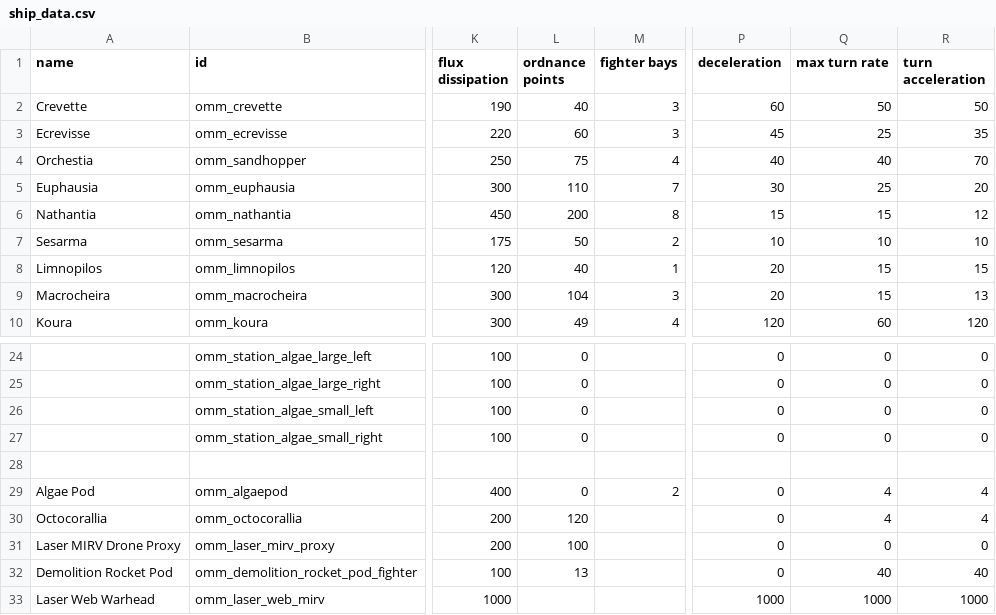
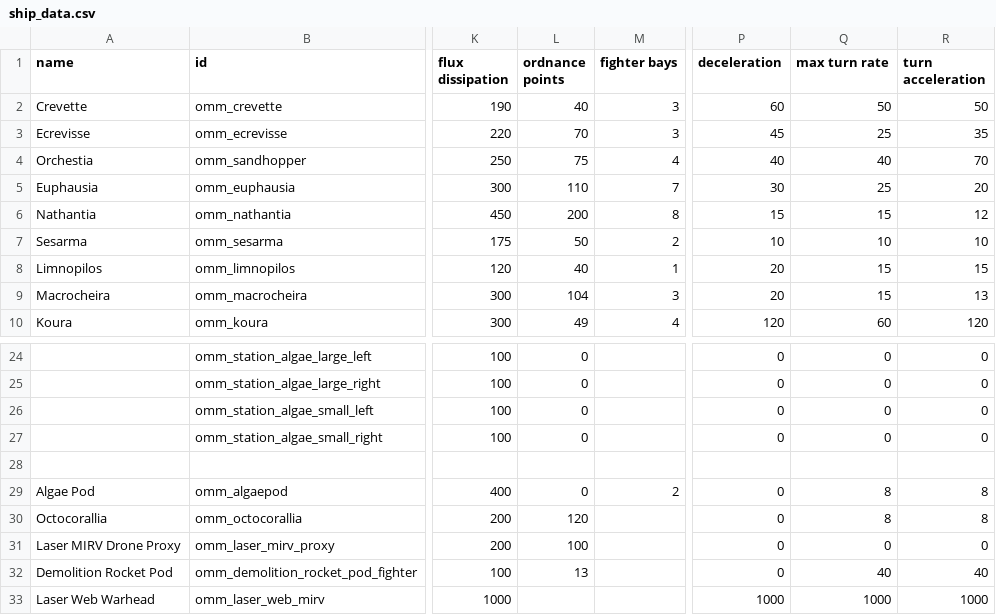
Before and after one commit to Tecrys/OrbitalManipulation-Maintenance, a CSV file: data/hulls/ship_data.csv, drawn as a sheet; only a part is shown, gaps mark what is left out; the diff names each change by its address in the sheet, - before the commit and + after, or states it on an @@ line.

```diff
--- a/data/hulls/ship_data.csv
+++ b/data/hulls/ship_data.csv
-L3 (ordnance points): 60
+L3 (ordnance points): 70
-Q29:Q30 (max turn rate): 4
+Q29:Q30 (max turn rate): 8
-R29:R30 (turn acceleration): 4
+R29:R30 (turn acceleration): 8
```
Also changed, not shown: data/shipsystems/ship_systems.csv, data/weapons/weapon_data.csv, 31 other files.
